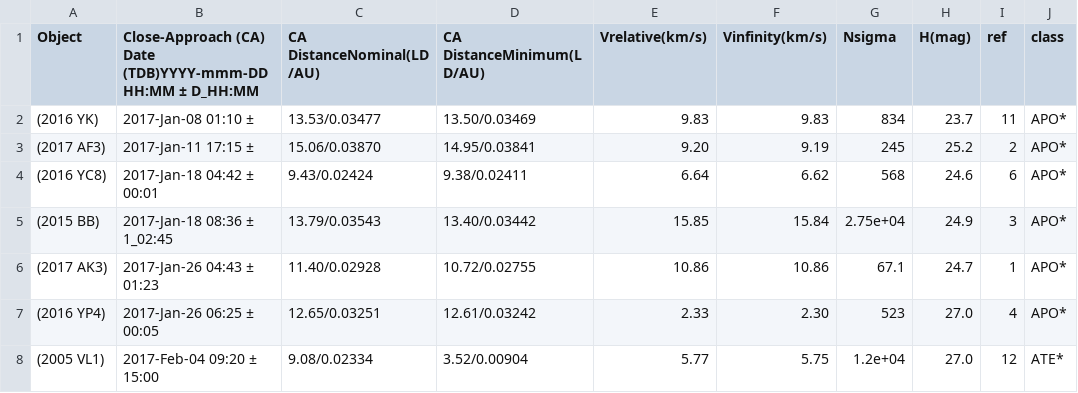
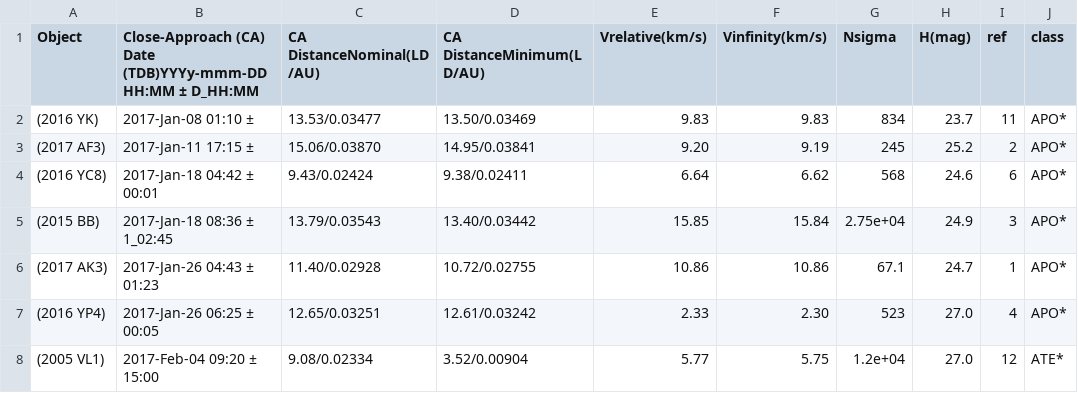
Before and after one commit to alexzelenak/test, a CSV file: asteroids.csv, drawn as a sheet; only a part is shown.

Commit message:
Update asteroids.csv

```diff
--- a/asteroids.csv
+++ b/asteroids.csv
@@ -1,2 +1,2 @@
-"Object","Close-Approach (CA) Date (TDB)YYYY-mmm-DD HH:MM ± D_HH:MM","CA DistanceNominal(LD/AU)","CA DistanceMinimum(LD/AU)","Vrelative(km/s)","Vinfinity(km/s)","Nsigma","H(mag)","ref","class"
+"Object","Close-Approach (CA) Date (TDB)YYYy-mmm-DD HH:MM ± D_HH:MM","CA DistanceNominal(LD/AU)","CA DistanceMinimum(LD/AU)","Vrelative(km/s)","Vinfinity(km/s)","Nsigma","H(mag)","ref","class"
 "(2016 YK)","2017-Jan-08 01:10 ±","13.53/0.03477","13.50/0.03469","9.83","9.83","834","23.7","11","APO*"
```
